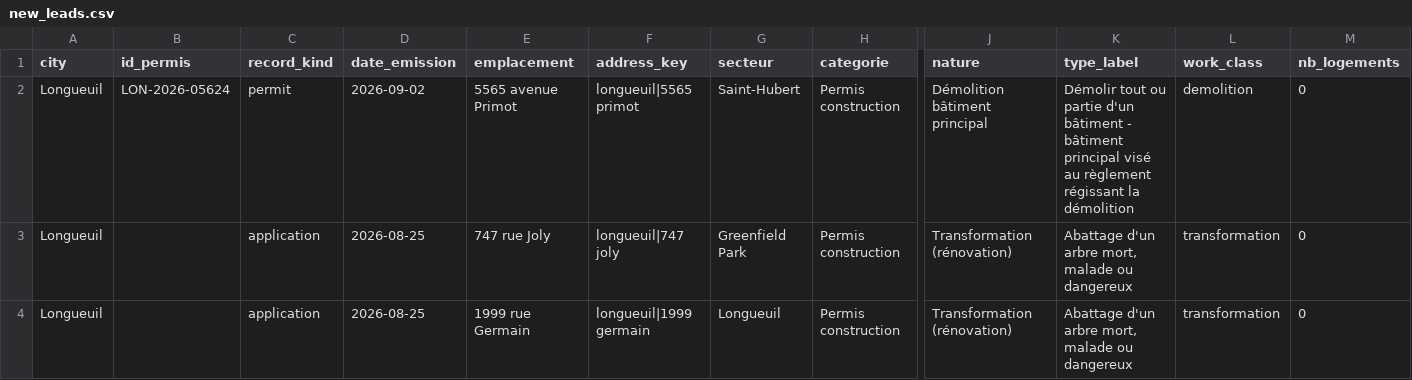
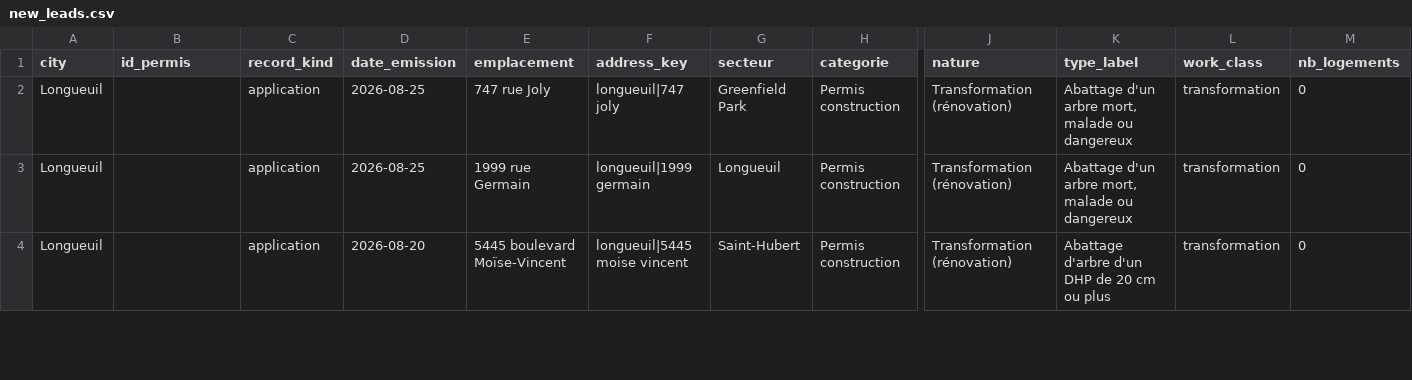
Before and after one commit to SdarvishiVA/MarketData, a CSV file: new_leads.csv, drawn as a sheet; only a part is shown, gaps mark what is left out; the shorter side is filled out with more unchanged rows; rows hold the shown columns only; the diff names each change by its address in the sheet, - before the commit and + after, or states it on an @@ line.

```diff
--- a/new_leads.csv
+++ b/new_leads.csv
-row 2: Longueuil | LON-2026-05624 | permit | 2026-09-02 | 5565 avenue Primot | longueuil|5565 primot | Saint-Hubert | Permis construction | Démolition bâtiment principal | Démolir tout ou partie d'un bâtiment - bâtiment principal visé au règlement régissant la démolition | demolition | 0
```
Also changed, not shown: 1 other file.
